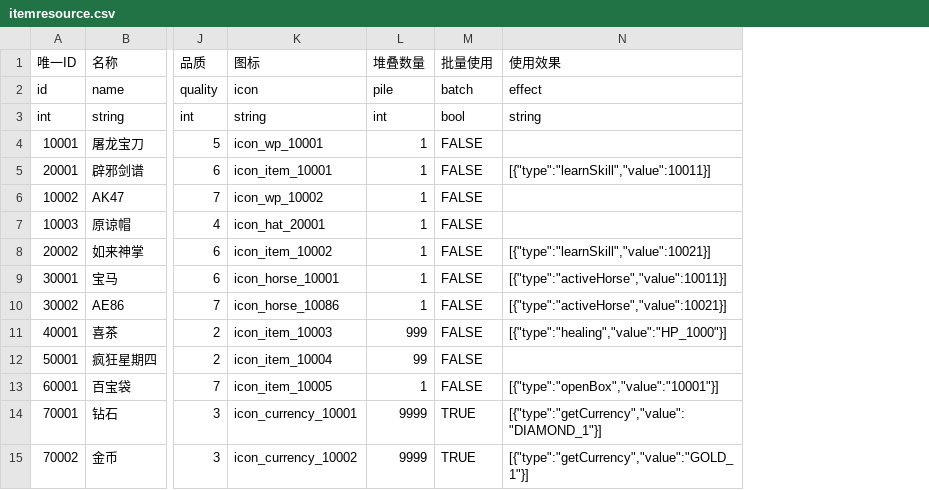
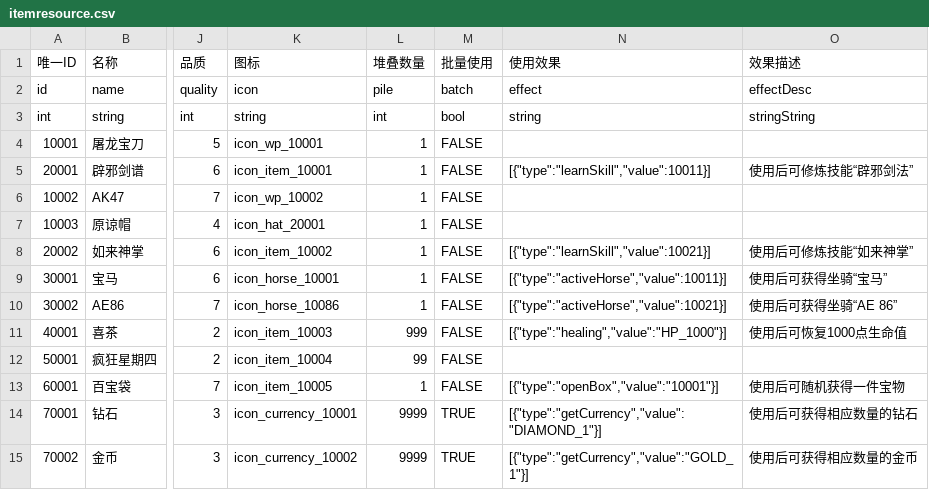
Before and after one commit to taixihuase/Game-Tips-Design, a CSV file: Assets/CSV/itemresource.csv, drawn as a sheet; only a part is shown, gaps mark what is left out; the diff names each change by its address in the sheet, - before the commit and + after, or states it on an @@ line.

```diff
--- a/Assets/CSV/itemresource.csv
+++ b/Assets/CSV/itemresource.csv
+column O (效果描述), rows 2-15: effectDesc | stringString |  | 使用后可修炼技能“辟邪剑法” |  |  | 使用后可修炼技能“如来神掌” | 使用后可获得坐骑“宝马” | 使用后可获得坐骑“AE 86” | 使用后可恢复1000点生命值 |  | 使用后可随机获得一件宝物 | 使用后可获得相应数量的钻石 | 使用后可获得相应数量的金币
```
Also changed, not shown: Assets/CSV/attributeresource.csv, 18 other files.
